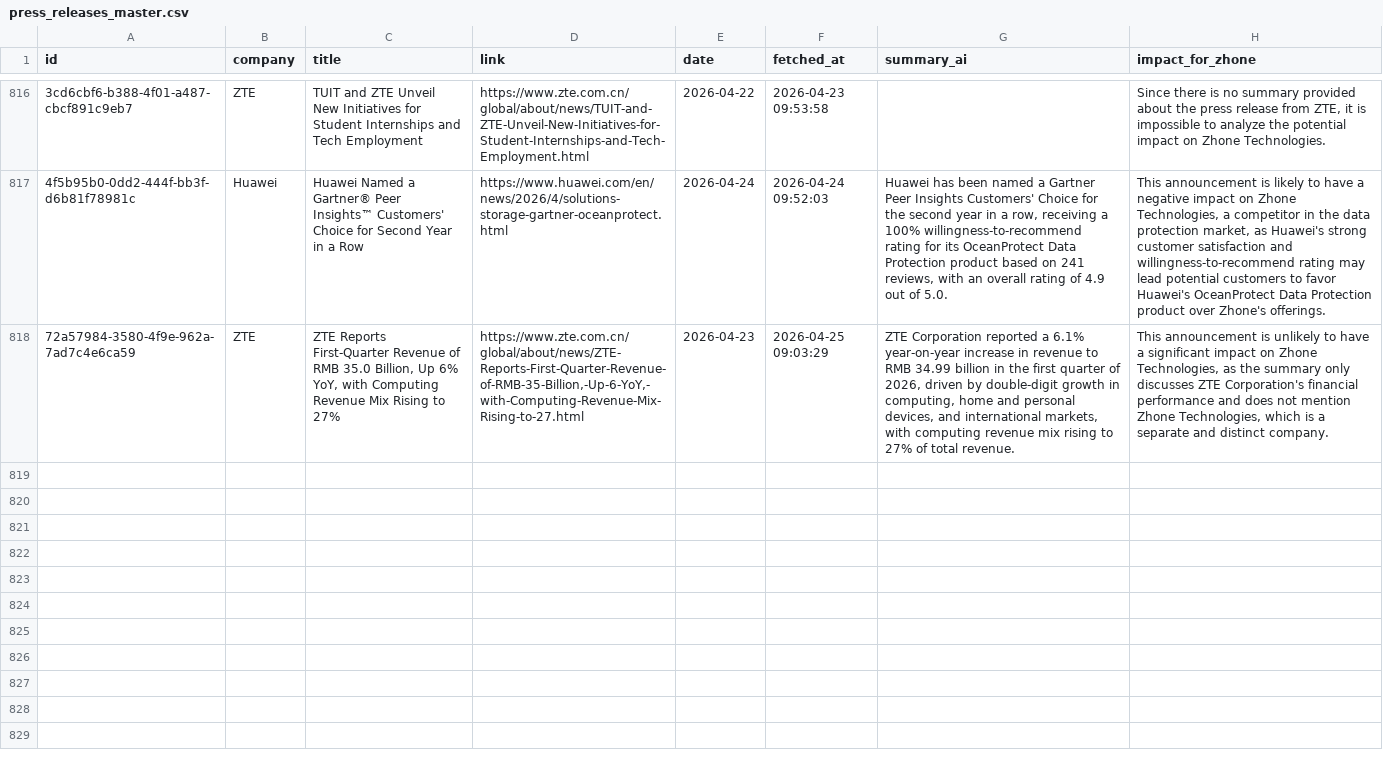
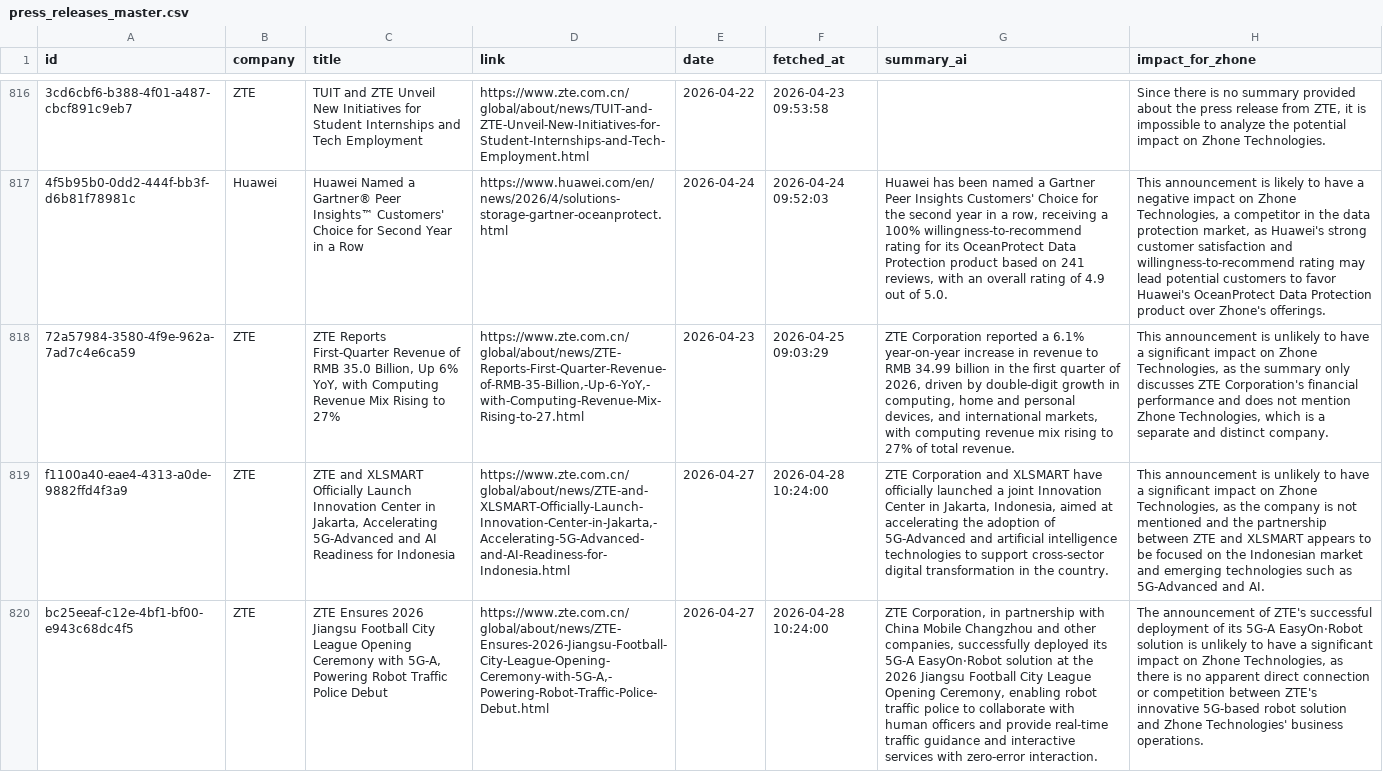
Before and after one commit to flabelle999/presswatch-app, a CSV file: press_releases_master.csv, drawn as a sheet; only a part is shown, gaps mark what is left out; the diff names each change by its address in the sheet, - before the commit and + after, or states it on an @@ line.

```diff
--- a/press_releases_master.csv
+++ b/press_releases_master.csv
+row 819: f1100a40-eae4-4313-a0de-9882ffd4f3a9 | ZTE | ZTE and XLSMART Officially Launch Innovation Center in Jakarta, Accelerating 5G-Advanced and AI Readiness for Indonesia | https://www.zte.com.cn/global/about/news/ZTE-and-XLSMART-Officially-Launch-Innovation-Center-in-Jakarta,-Accelerating-5G-Advanced-and-AI-Readiness-for-Indonesia.html | 2026-04-27 | 2026-04-28 10:24:00 | ZTE Corporation and XLSMART have officially launched a joint Innovation Center in Jakarta, Indonesia, aimed at accelerating the adoption of 5G-Advanced and artificial intelligence technologies to support cross-sector digital transformation in the country. | This announcement is unlikely to have a significant impact on Zhone Technologies, as the company is not mentioned and the partnership between ZTE and XLSMART appears to be focused on the Indonesian market and emerging technologies such as 5G-Advanced and AI.
+row 820: bc25eeaf-c12e-4bf1-bf00-e943c68dc4f5 | ZTE | ZTE Ensures 2026 Jiangsu Football City League Opening Ceremony with 5G-A, Powering Robot Traffic Police Debut | https://www.zte.com.cn/global/about/news/ZTE-Ensures-2026-Jiangsu-Football-City-League-Opening-Ceremony-with-5G-A,-Powering-Robot-Traffic-Police-Debut.html | 2026-04-27 | 2026-04-28 10:24:00 | ZTE Corporation, in partnership with China Mobile Changzhou and other companies, successfully deployed its 5G-A EasyOn·Robot solution at the 2026 Jiangsu Football City League Opening Ceremony, enabling robot traffic police to collaborate with human officers and provide real-time traffic guidance and interactive services with zero-error interaction. | The announcement of ZTE's successful deployment of its 5G-A EasyOn·Robot solution is unlikely to have a significant impact on Zhone Technologies, as there is no apparent direct connection or competition between ZTE's innovative 5G-based robot solution and Zhone Technologies' business operations.
```
